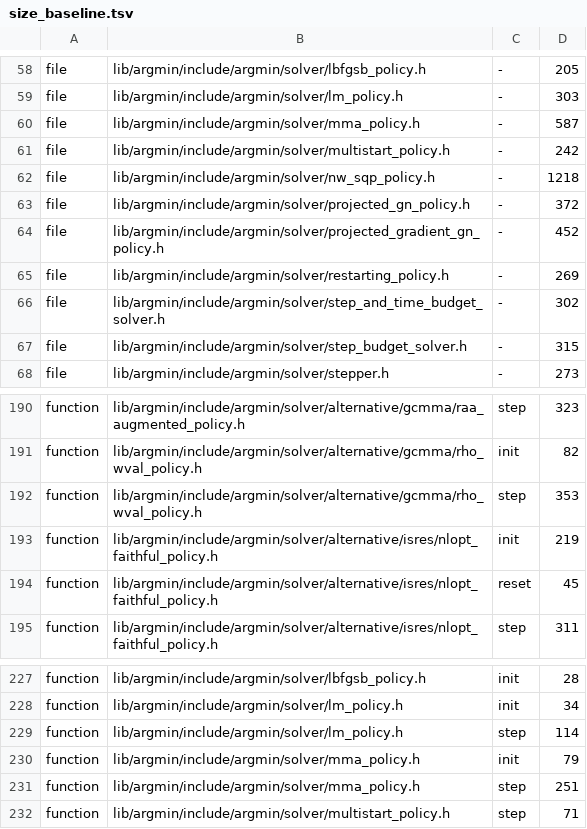
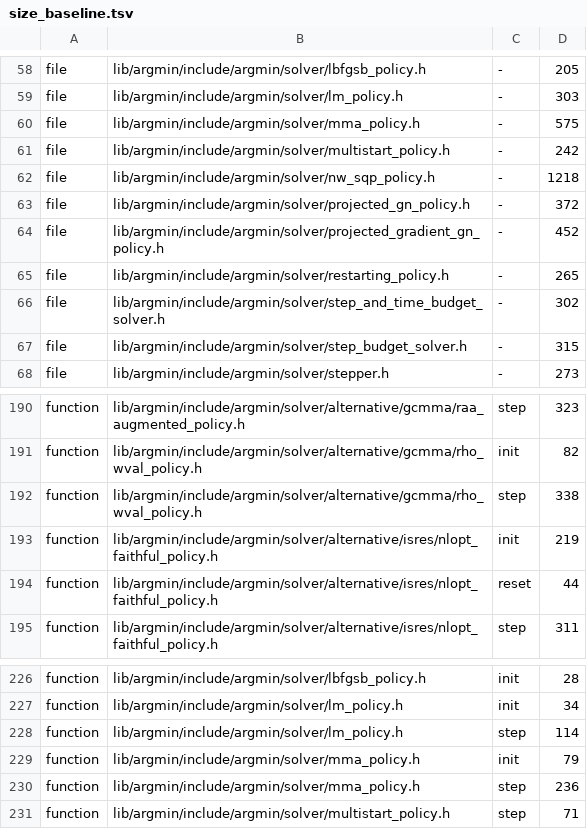
Before and after one commit to skrede/argmin, a TSV file: scripts/size_baseline.tsv, drawn as a sheet; only a part is shown, gaps mark what is left out; the diff covers the shown part only.

```diff
--- a/scripts/size_baseline.tsv
+++ b/scripts/size_baseline.tsv
@@ -59,3 +59,3 @@ file	lib/argmin/include/argmin/solver/lbfgsb_policy.h	-	205
 file	lib/argmin/include/argmin/solver/lm_policy.h	-	303
-file	lib/argmin/include/argmin/solver/mma_policy.h	-	587
+file	lib/argmin/include/argmin/solver/mma_policy.h	-	575
 file	lib/argmin/include/argmin/solver/multistart_policy.h	-	242
@@ -64,3 +64,3 @@ file	lib/argmin/include/argmin/solver/projected_gn_policy.h	-	372
 file	lib/argmin/include/argmin/solver/projected_gradient_gn_policy.h	-	452
-file	lib/argmin/include/argmin/solver/restarting_policy.h	-	269
+file	lib/argmin/include/argmin/solver/restarting_policy.h	-	265
 file	lib/argmin/include/argmin/solver/step_and_time_budget_solver.h	-	302
@@ -191,5 +191,5 @@ function	lib/argmin/include/argmin/solver/alternative/gcmma/raa_augmented_policy
 function	lib/argmin/include/argmin/solver/alternative/gcmma/rho_wval_policy.h	init	82
-function	lib/argmin/include/argmin/solver/alternative/gcmma/rho_wval_policy.h	step	353
+function	lib/argmin/include/argmin/solver/alternative/gcmma/rho_wval_policy.h	step	338
 function	lib/argmin/include/argmin/solver/alternative/isres/nlopt_faithful_policy.h	init	219
-function	lib/argmin/include/argmin/solver/alternative/isres/nlopt_faithful_policy.h	reset	45
+function	lib/argmin/include/argmin/solver/alternative/isres/nlopt_faithful_policy.h	reset	44
 function	lib/argmin/include/argmin/solver/alternative/isres/nlopt_faithful_policy.h	step	311
@@ -230,3 +229,3 @@ function	lib/argmin/include/argmin/solver/lm_policy.h	step	114
 function	lib/argmin/include/argmin/solver/mma_policy.h	init	79
-function	lib/argmin/include/argmin/solver/mma_policy.h	step	251
+function	lib/argmin/include/argmin/solver/mma_policy.h	step	236
 function	lib/argmin/include/argmin/solver/multistart_policy.h	step	71
```
Also changed, not shown: 1 removed row and 12 edited cells elsewhere in this file, 14 other files.
